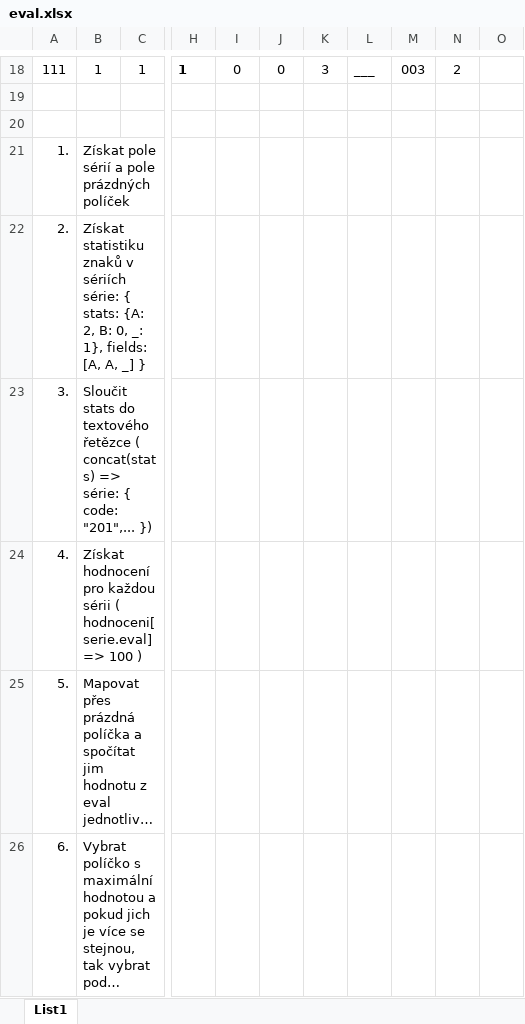
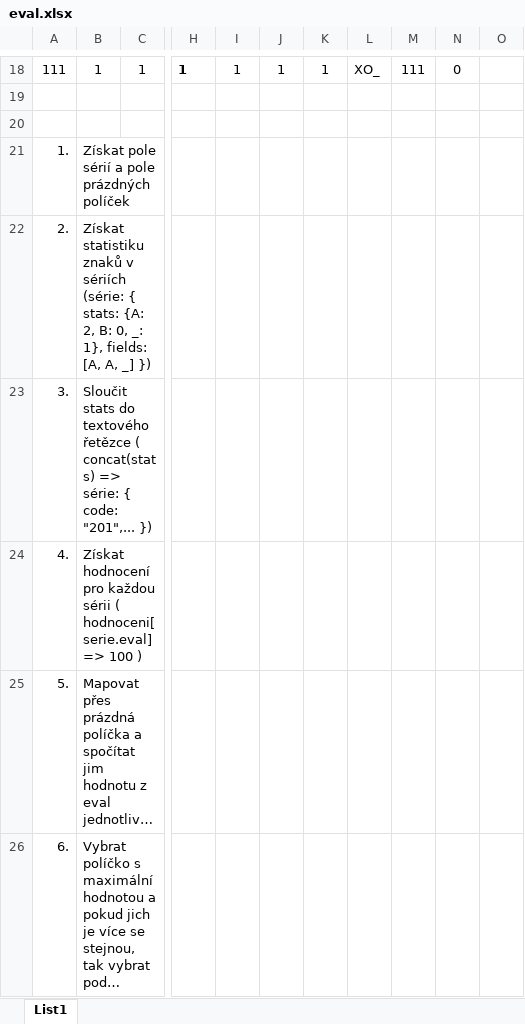
Before and after one commit to MatejBransky/tic-tac-toe, an Excel workbook: eval.xlsx, sheet List1, drawn as a sheet; only a part is shown, gaps mark what is left out; long unchanged cells end in …; values as stored, in another font and other column widths than the file's, no borders; conditional formats not drawn; the diff covers the shown part only; the diff names each change by its address in the sheet, - before the commit and + after, or states it on an @@ line.

```diff
--- a/eval.xlsx (sheet List1)
+++ b/eval.xlsx (sheet List1)
-I18: 0
+I18: 1
-J18: 0
+J18: 1
-K18: 3
+K18: 1
-L18: ___
+L18: XO_
-M18: 003
+M18: 111
-N18: 2
+N18: 0
-B22: …v sériích série: { stats: {A: 2, B: 0, _: 1}, fields: [A, A, _] }
+B22: …v sériích (série: { stats: {A: 2, B: 0, _: 1}, fields: [A, A, _] })
```
Also changed, not shown: 2 added rows, 2 removed rows and 27 edited cells elsewhere in this sheet, 6 other files.
